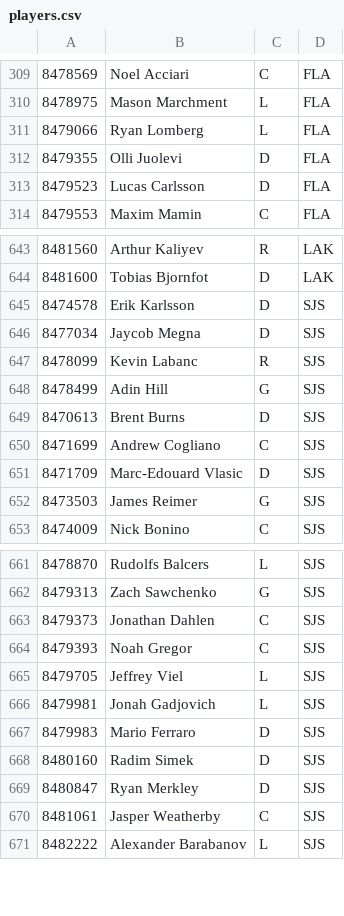
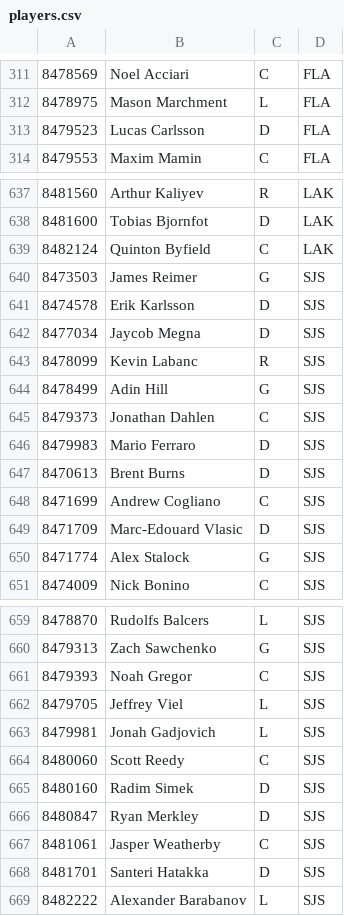
Before and after one commit to Harin329/Haockey, a CSV file: analysis/data/players.csv, drawn as a sheet; only a part is shown, gaps mark what is left out; the diff covers the shown part only.

```diff
--- a/analysis/data/players.csv
+++ b/analysis/data/players.csv
@@ -310,4 +312,2 @@
 8478975,Mason Marchment,L,FLA
-8479066,Ryan Lomberg,L,FLA
-8479355,Olli Juolevi,D,FLA
 8479523,Lucas Carlsson,D,FLA
@@ -644,2 +638,4 @@
 8481600,Tobias Bjornfot,D,LAK
+8482124,Quinton Byfield,C,LAK
+8473503,James Reimer,G,SJS
 8474578,Erik Karlsson,D,SJS
@@ -648,2 +644,4 @@
 8478499,Adin Hill,G,SJS
+8479373,Jonathan Dahlen,C,SJS
+8479983,Mario Ferraro,D,SJS
 8470613,Brent Burns,D,SJS
@@ -651,3 +649,3 @@
 8471709,Marc-Edouard Vlasic,D,SJS
-8473503,James Reimer,G,SJS
+8471774,Alex Stalock,G,SJS
 8474009,Nick Bonino,C,SJS
@@ -662,3 +660,2 @@
 8479313,Zach Sawchenko,G,SJS
-8479373,Jonathan Dahlen,C,SJS
 8479393,Noah Gregor,C,SJS
@@ -666,3 +663,3 @@
 8479981,Jonah Gadjovich,L,SJS
-8479983,Mario Ferraro,D,SJS
+8480060,Scott Reedy,C,SJS
 8480160,Radim Simek,D,SJS
@@ -670,2 +667,3 @@
 8481061,Jasper Weatherby,C,SJS
+8481701,Santeri Hatakka,D,SJS
 8482222,Alexander Barabanov,L,SJS
```
Also changed, not shown: 13 added rows, 22 removed rows, 32 moved rows and 2 edited cells elsewhere in this file, analysis/data/current_data.csv, analysis/data/predictions.csv, 5 other files.
